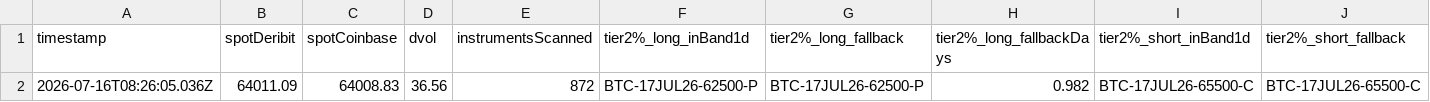
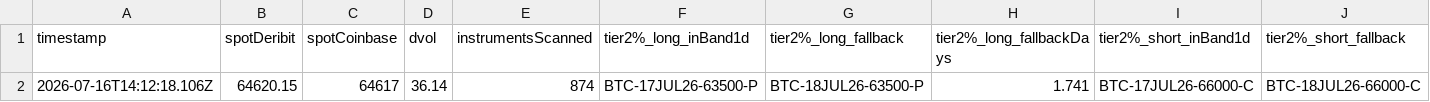
Before and after one commit to atticusNew/Foxify_Collar, a CSV file: artifacts/chain-samples/index.csv, drawn as a sheet; only a part is shown; removed rows and columns are numbered as before the commit, all else as after; rows hold the shown columns only; the diff names each change by its address in the sheet, - before the commit and + after, or states it on an @@ line.

```diff
--- a/artifacts/chain-samples/index.csv
+++ b/artifacts/chain-samples/index.csv
-row 2: 2026-07-16T08:26:05.036Z | 64011.09 | 64008.83 | 36.56 | 872 | BTC-17JUL26-62500-P | BTC-17JUL26-62500-P | 0.982 | BTC-17JUL26-65500-C | BTC-17JUL26-65500-C
+row 2: 2026-07-16T14:12:18.106Z | 64620.15 | 64617 | 36.14 | 874 | BTC-17JUL26-63500-P | BTC-18JUL26-63500-P | 1.741 | BTC-17JUL26-66000-C | BTC-18JUL26-66000-C
```
Also changed, not shown: 1 other file.
